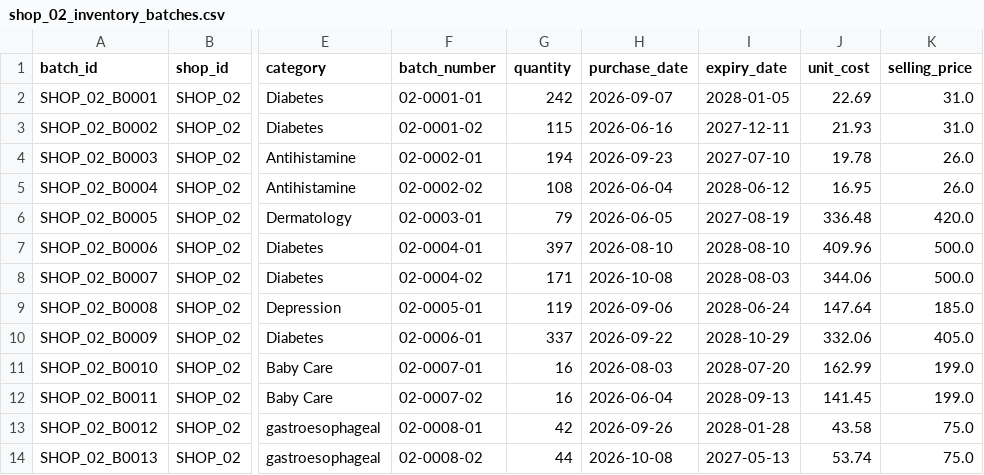
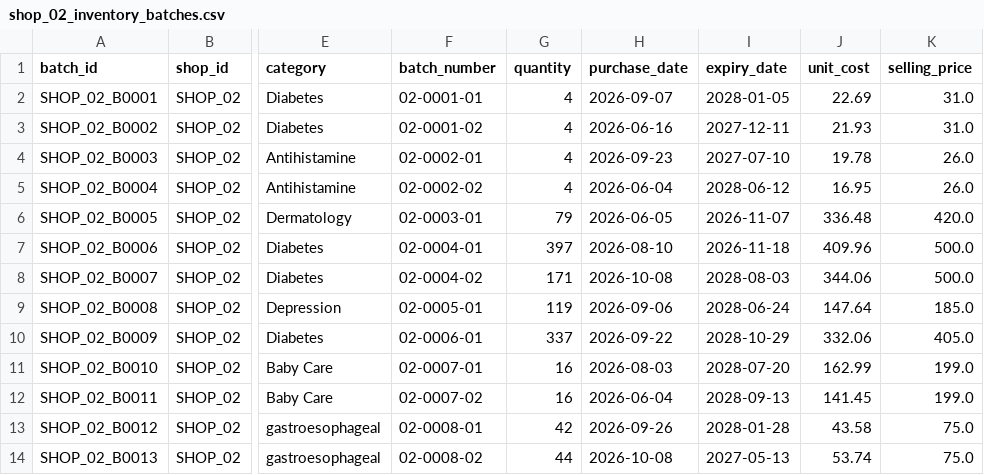
Before and after one commit to adhib-haassan/Pharma-Inventory, a CSV file: backend/data/pharma_shop_csvs/shop_02_inventory_batches.csv, drawn as a sheet; only a part is shown, gaps mark what is left out; the diff names each change by its address in the sheet, - before the commit and + after, or states it on an @@ line.

Commit message:
data added

```diff
--- a/backend/data/pharma_shop_csvs/shop_02_inventory_batches.csv
+++ b/backend/data/pharma_shop_csvs/shop_02_inventory_batches.csv
-G2 (quantity): 242
+G2 (quantity): 4
-G3 (quantity): 115
+G3 (quantity): 4
-G4 (quantity): 194
+G4 (quantity): 4
-G5 (quantity): 108
+G5 (quantity): 4
-I6 (expiry_date): 2027-08-19
+I6 (expiry_date): 2026-11-07
-I7 (expiry_date): 2028-08-10
+I7 (expiry_date): 2026-11-18
```
Also changed, not shown: backend/data/pharma_shop_csvs/shop_01_inventory_batches.csv, backend/data/pharma_shop_csvs/shop_03_inventory_batches.csv, 2 other files.
